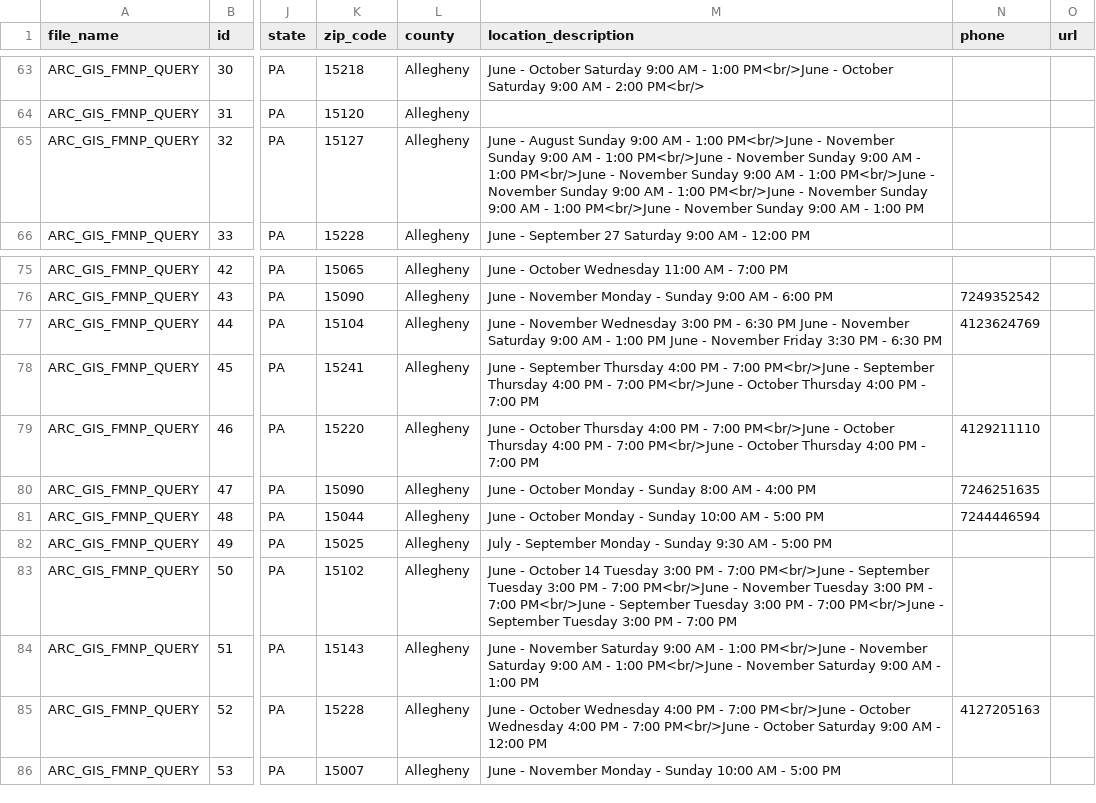
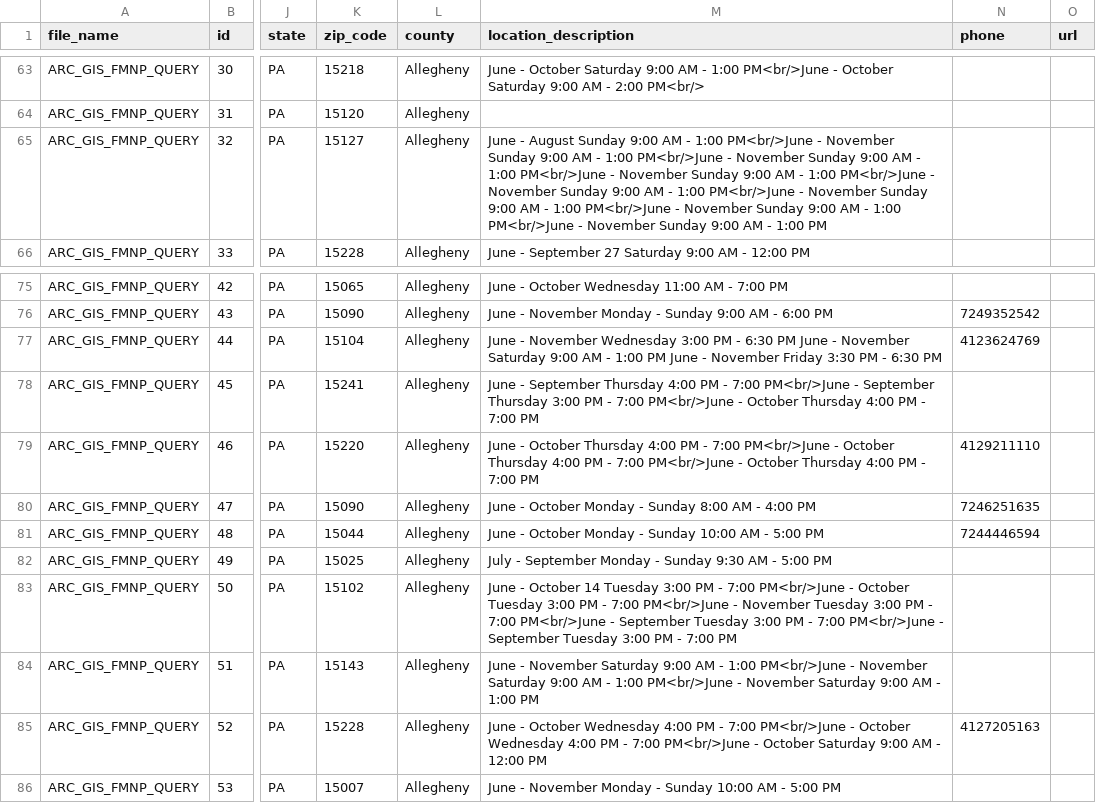
Before and after one commit to CodeForPittsburgh/food-access-data-transformation, a CSV file: food-data/merged-data/invalid-raw-sources.csv, drawn as a sheet; only a part is shown, gaps mark what is left out; the diff names each change by its address in the sheet, - before the commit and + after, or states it on an @@ line.

```diff
--- a/food-data/merged-data/invalid-raw-sources.csv
+++ b/food-data/merged-data/invalid-raw-sources.csv
-M65 (location_description): …- 1:00 PM
+M65 (location_description): …- 1:00 PM<br/>June - November Sunday 9:00 AM - 1:00 PM
-M78 (location_description): …September Thursday 4:00 PM -…
+M78 (location_description): …September Thursday 3:00 PM -…
-M83 (location_description): …PM<br/>June - September Tuesday 3:00…
+M83 (location_description): …PM<br/>June - October Tuesday 3:00…
```
Also changed, not shown: food-data/merged-data/duplicate-merged-data.csv, food-data/merged-data/merged-raw-sources.csv, 5 other files.
